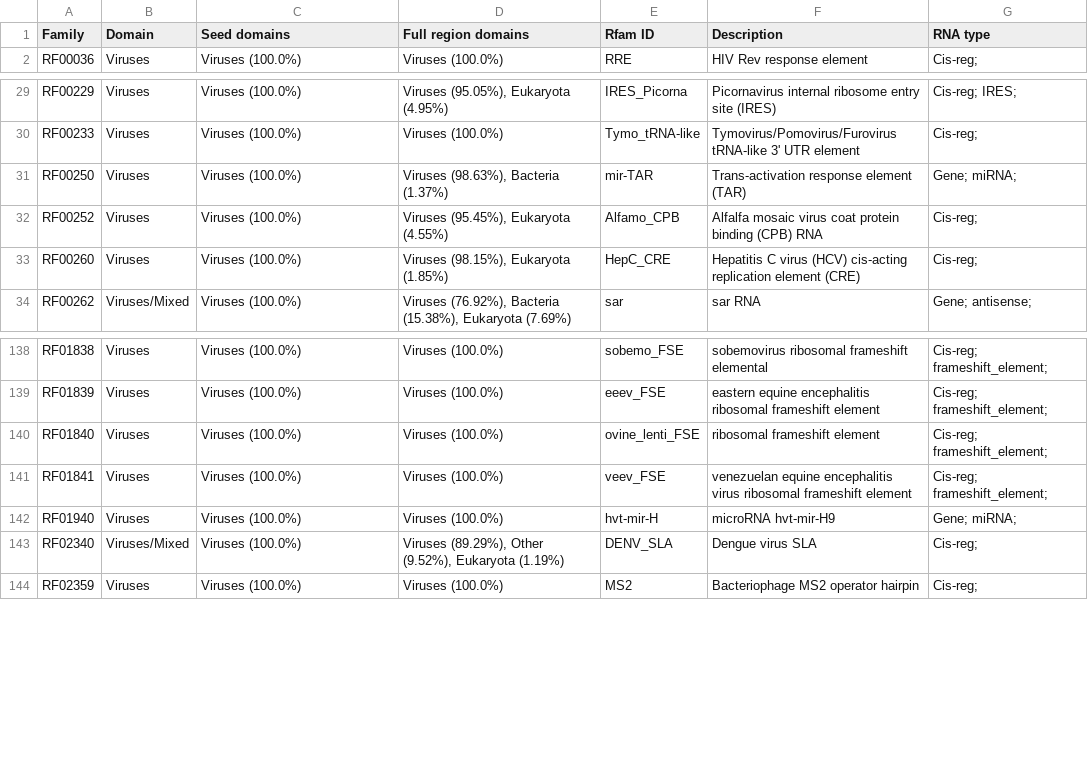
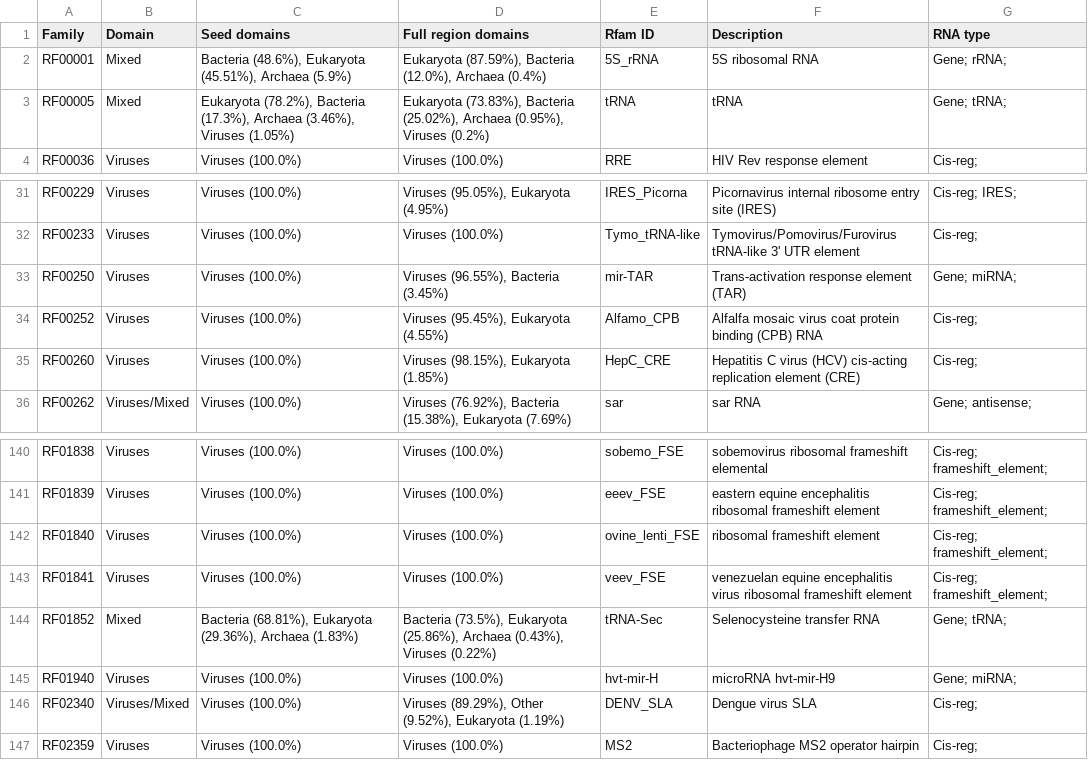
Before and after one commit to Rfam/rfam-taxonomy, a CSV file: domains/viruses.csv, drawn as a sheet; only a part is shown, gaps mark what is left out.

```diff
--- a/domains/viruses.csv
+++ b/domains/viruses.csv
@@ -1,2 +1,4 @@
 Family,Domain,Seed domains,Full region domains,Rfam ID,Description,RNA type
+RF00001,Mixed,"Bacteria (48.6%), Eukaryota (45.51%), Archaea (5.9%)","Eukaryota (87.59%), Bacteria (12.0%), Archaea (0.4%)",5S_rRNA,5S ribosomal RNA,Gene; rRNA;
+RF00005,Mixed,"Eukaryota (78.2%), Bacteria (17.3%), Archaea (3.46%), Viruses (1.05%)","Eukaryota (73.83%), Bacteria (25.02%), Archaea (0.95%), Viruses (0.2%)",tRNA,tRNA,Gene; tRNA;
 RF00036,Viruses,Viruses (100.0%),Viruses (100.0%),RRE,HIV Rev response element,Cis-reg;
@@ -30,3 +32,3 @@ RF00229,Viruses,Viruses (100.0%),"Viruses (95.05%), Eukaryota (4.95%)",IRES_Pico
 RF00233,Viruses,Viruses (100.0%),Viruses (100.0%),Tymo_tRNA-like,Tymovirus/Pomovirus/Furovirus tRNA-like 3' UTR element,Cis-reg;
-RF00250,Viruses,Viruses (100.0%),"Viruses (98.63%), Bacteria (1.37%)",mir-TAR,Trans-activation response element (TAR),Gene; miRNA;
+RF00250,Viruses,Viruses (100.0%),"Viruses (96.55%), Bacteria (3.45%)",mir-TAR,Trans-activation response element (TAR),Gene; miRNA;
 RF00252,Viruses,Viruses (100.0%),"Viruses (95.45%), Eukaryota (4.55%)",Alfamo_CPB,Alfalfa mosaic virus coat protein binding (CPB) RNA,Cis-reg;
@@ -141,2 +143,3 @@ RF01840,Viruses,Viruses (100.0%),Viruses (100.0%),ovine_lenti_FSE,ribosomal fram
 RF01841,Viruses,Viruses (100.0%),Viruses (100.0%),veev_FSE,venezuelan equine encephalitis virus ribosomal frameshift element,Cis-reg; frameshift_element;
+RF01852,Mixed,"Bacteria (68.81%), Eukaryota (29.36%), Archaea (1.83%)","Bacteria (73.5%), Eukaryota (25.86%), Archaea (0.43%), Viruses (0.22%)",tRNA-Sec,Selenocysteine transfer RNA,Gene; tRNA;
 RF01940,Viruses,Viruses (100.0%),Viruses (100.0%),hvt-mir-H,microRNA hvt-mir-H9,Gene; miRNA;
```
Also changed, not shown: domains/all-domains.csv, domains/bacteria.csv, 4 other files.
